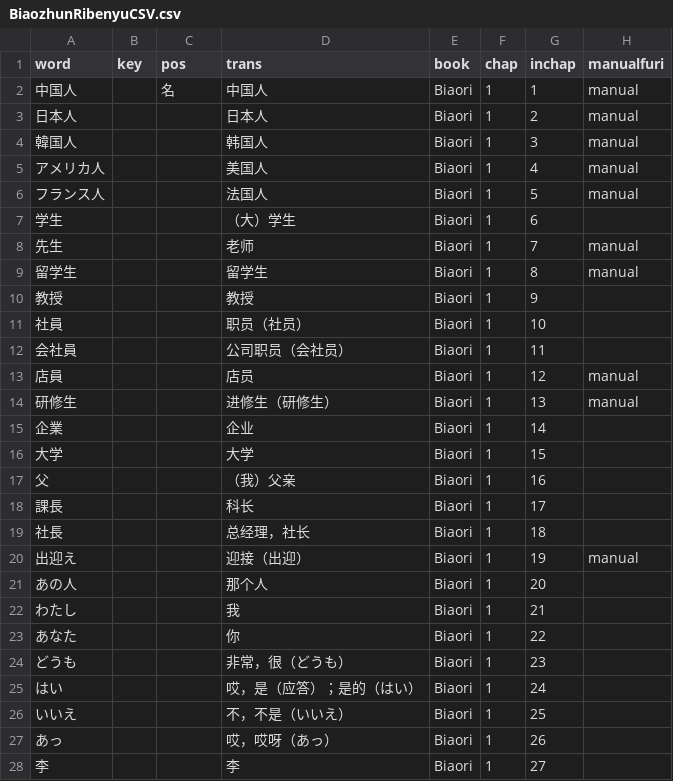
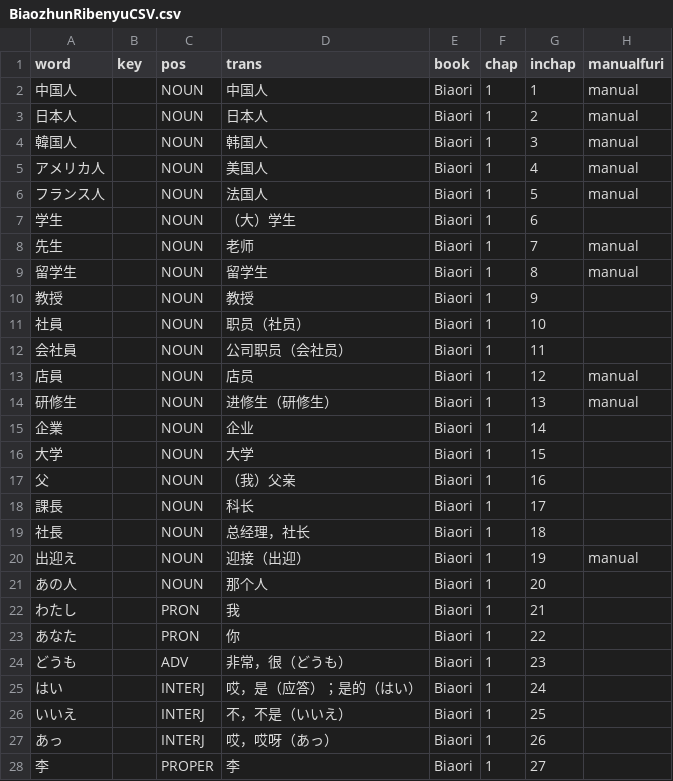
Before and after one commit to poifuture/poigoi, a CSV file: app/spider/BiaozhunRibenyuCSV.csv, drawn as a sheet; only a part is shown; the diff covers the shown part only; the diff names each change by its address in the sheet, - before the commit and + after, or states it on an @@ line.

```diff
--- a/app/spider/BiaozhunRibenyuCSV.csv
+++ b/app/spider/BiaozhunRibenyuCSV.csv
-C2 (pos): 名
+C2 (pos): NOUN
-C3:C21 (pos): (empty)
+C3:C21 (pos): NOUN
-C22:C23 (pos): (empty)
+C22:C23 (pos): PRON
-C24 (pos): (empty)
+C24 (pos): ADV
-C25:C27 (pos): (empty)
+C25:C27 (pos): INTERJ
-C28 (pos): (empty)
+C28 (pos): PROPER
```
Also changed, not shown: 32 edited cells elsewhere in this file, 1 other file.
